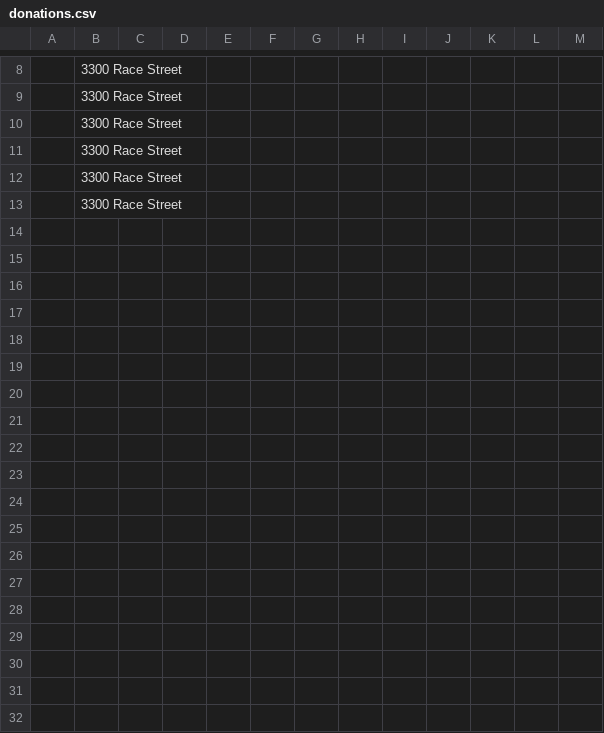
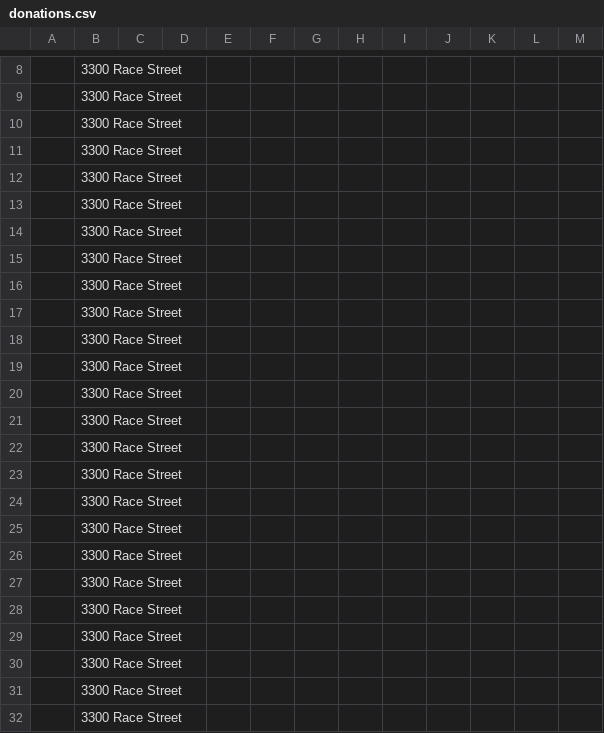
Before and after one commit to Ines-exe/Codefest, a CSV file: donations.csv, drawn as a sheet; only a part is shown, gaps mark what is left out; the diff names each change by its address in the sheet, - before the commit and + after, or states it on an @@ line.

```diff
--- a/donations.csv
+++ b/donations.csv
+row 14:  | 3300 Race Street
+row 15:  | 3300 Race Street
+row 16:  | 3300 Race Street
+row 17:  | 3300 Race Street
+row 18:  | 3300 Race Street
+row 19:  | 3300 Race Street
+row 20:  | 3300 Race Street
+row 21:  | 3300 Race Street
+row 22:  | 3300 Race Street
+row 23:  | 3300 Race Street
+row 24:  | 3300 Race Street
+row 25:  | 3300 Race Street
+row 26:  | 3300 Race Street
+row 27:  | 3300 Race Street
+row 28:  | 3300 Race Street
+row 29:  | 3300 Race Street
+row 30:  | 3300 Race Street
+row 31:  | 3300 Race Street
+row 32:  | 3300 Race Street
```
Also changed, not shown: 4 other files.
